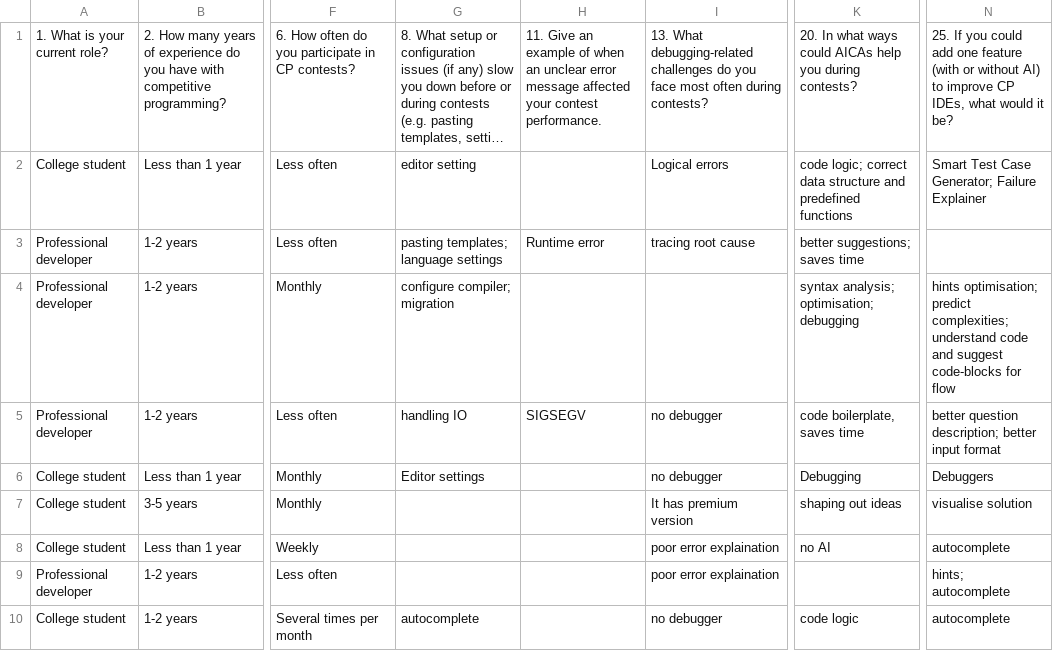
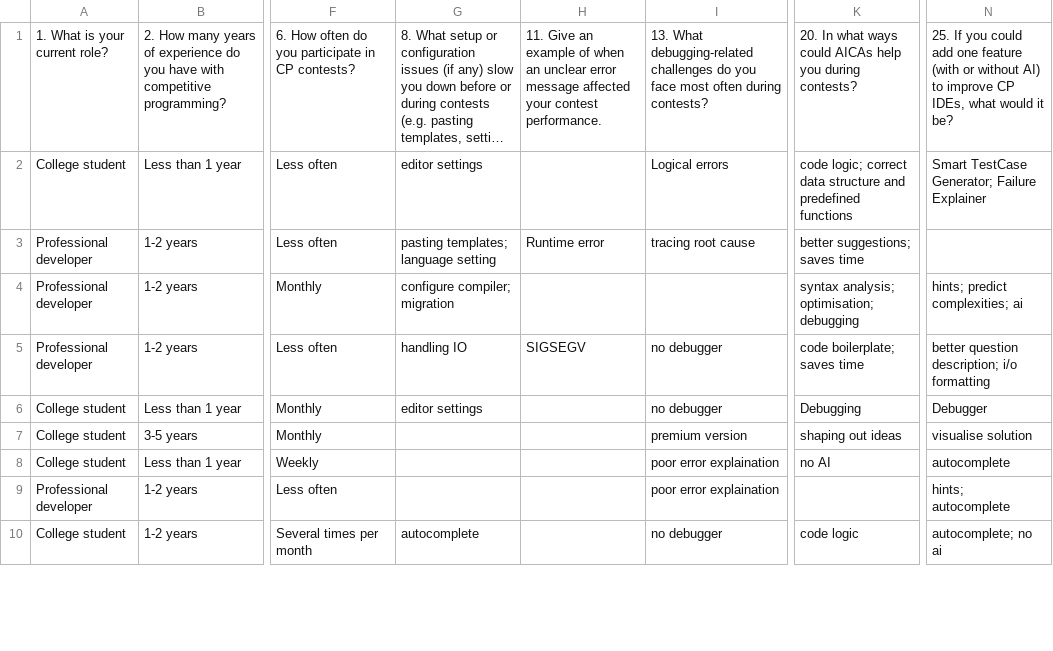
Before and after one commit to Omsable8/web-ide, a CSV file: survey_analysis/NON_NUMERIC_CLEAN.csv, drawn as a sheet; only a part is shown, gaps mark what is left out; long unchanged cells end in …; the diff covers the shown part only; the diff names each change by its address in the sheet, - before the commit and + after, or states it on an @@ line.

```diff
--- a/survey_analysis/NON_NUMERIC_CLEAN.csv
+++ b/survey_analysis/NON_NUMERIC_CLEAN.csv
-G2: editor setting
+G2: editor settings
-N2: Smart Test Case Generator; Failure Explainer
+N2: Smart TestCase Generator; Failure Explainer
-G3: pasting templates; language settings
+G3: pasting templates; language setting
-N4: hints optimisation; predict complexities; understand code and suggest code-blocks for flow
+N4: hints; predict complexities; ai
-K5: code boilerplate, saves time
+K5: code boilerplate; saves time
-N5: …question description; better input format
+N5: …question description; i/o formatting
-G6: Editor settings
+G6: editor settings
-N6: Debuggers
+N6: Debugger
-I7: It has premium version
+I7: premium version
-N10: autocomplete
+N10: autocomplete; no ai
```
Also changed, not shown: 44 edited cells elsewhere in this file, 12 other files.
